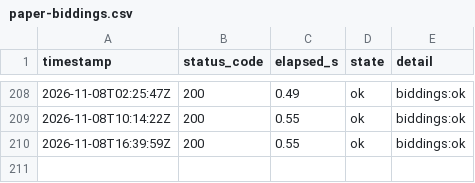
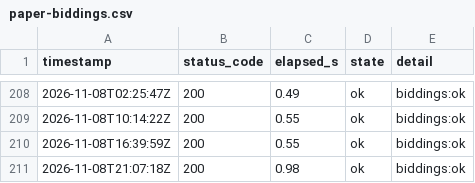
Before and after one commit to lee-sj/monitor, a CSV file: data/paper-biddings.csv, drawn as a sheet; only a part is shown, gaps mark what is left out; the diff names each change by its address in the sheet, - before the commit and + after, or states it on an @@ line.

```diff
--- a/data/paper-biddings.csv
+++ b/data/paper-biddings.csv
+row 211: 2026-11-08T21:07:18Z | 200 | 0.98 | ok | biddings:ok
```
Also changed, not shown: data/paper-pre-spec.csv, data/paper.csv, 1 other file.
